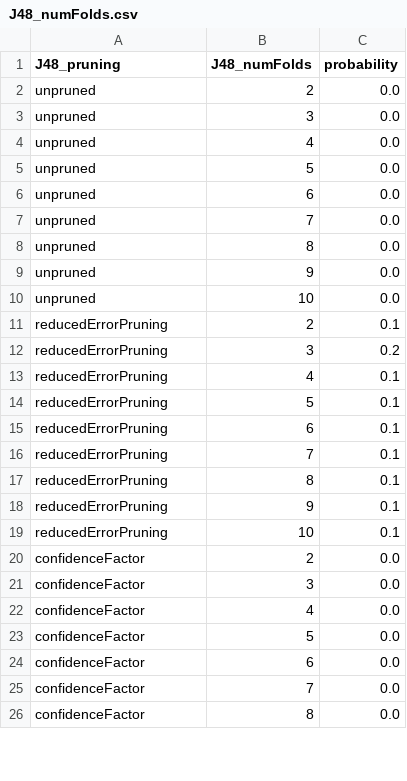
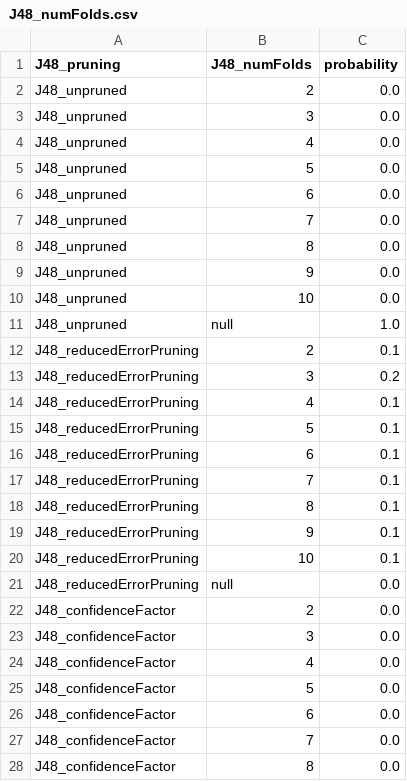
Before and after one commit to henryzord/ednel, a CSV file: resources/distributions/J48/J48_numFolds.csv, drawn as a sheet; only a part is shown; the diff covers the shown part only.

```diff
--- a/resources/distributions/J48/J48_numFolds.csv
+++ b/resources/distributions/J48/J48_numFolds.csv
@@ -1,26 +1,28 @@
 J48_pruning,J48_numFolds,probability
-unpruned,2,0.0
-unpruned,3,0.0
-unpruned,4,0.0
-unpruned,5,0.0
-unpruned,6,0.0
-unpruned,7,0.0
-unpruned,8,0.0
-unpruned,9,0.0
-unpruned,10,0.0
-reducedErrorPruning,2,0.1
-reducedErrorPruning,3,0.2
-reducedErrorPruning,4,0.1
-reducedErrorPruning,5,0.1
-reducedErrorPruning,6,0.1
-reducedErrorPruning,7,0.1
-reducedErrorPruning,8,0.1
-reducedErrorPruning,9,0.1
-reducedErrorPruning,10,0.1
-confidenceFactor,2,0.0
-confidenceFactor,3,0.0
-confidenceFactor,4,0.0
-confidenceFactor,5,0.0
-confidenceFactor,6,0.0
-confidenceFactor,7,0.0
-confidenceFactor,8,0.0
+J48_unpruned,2,0.0
+J48_unpruned,3,0.0
+J48_unpruned,4,0.0
+J48_unpruned,5,0.0
+J48_unpruned,6,0.0
+J48_unpruned,7,0.0
+J48_unpruned,8,0.0
+J48_unpruned,9,0.0
+J48_unpruned,10,0.0
+J48_unpruned,null,1.0
+J48_reducedErrorPruning,2,0.1
+J48_reducedErrorPruning,3,0.2
+J48_reducedErrorPruning,4,0.1
+J48_reducedErrorPruning,5,0.1
+J48_reducedErrorPruning,6,0.1
+J48_reducedErrorPruning,7,0.1
+J48_reducedErrorPruning,8,0.1
+J48_reducedErrorPruning,9,0.1
+J48_reducedErrorPruning,10,0.1
+J48_reducedErrorPruning,null,0.0
+J48_confidenceFactor,2,0.0
+J48_confidenceFactor,3,0.0
+J48_confidenceFactor,4,0.0
+J48_confidenceFactor,5,0.0
+J48_confidenceFactor,6,0.0
+J48_confidenceFactor,7,0.0
+J48_confidenceFactor,8,0.0
```
Also changed, not shown: 1 added row and 2 edited cells elsewhere in this file, resources/distributions/BestFirst/BestFirst_direction.csv, resources/distributions/J48/J48_confidenceFactorValue.csv, 25 other files.
